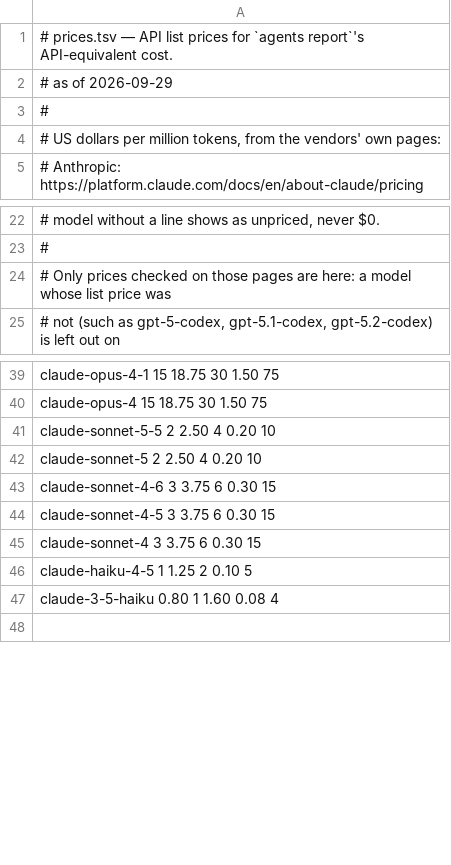
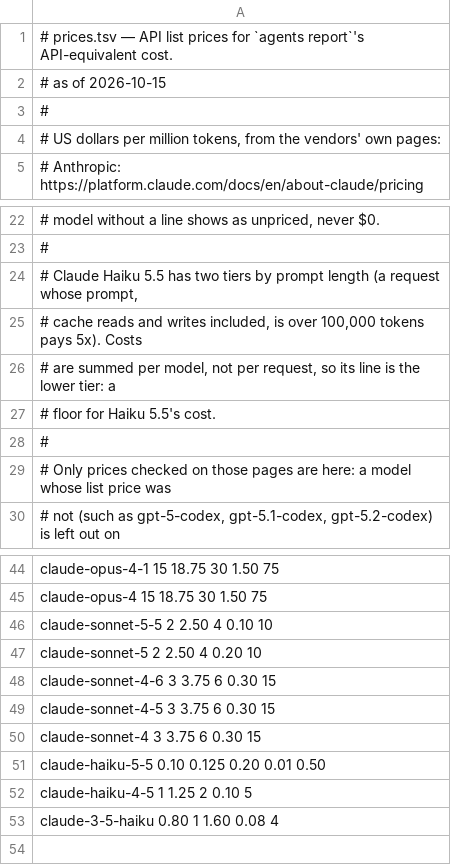
Before and after one commit to spfr/tuidev, a TSV file: lib/agents/prices.tsv, drawn as a sheet; only a part is shown, gaps mark what is left out.

Commit message:
fix(agents): price Claude Haiku 5.5, correct Sonnet 5.5 cache reads

```diff
--- a/lib/agents/prices.tsv
+++ b/lib/agents/prices.tsv
@@ -1,3 +1,3 @@
 # prices.tsv — API list prices for `agents report`'s API-equivalent cost.
-# as of 2026-09-29
+# as of 2026-10-15
 #
@@ -23,2 +23,7 @@
 #
+# Claude Haiku 5.5 has two tiers by prompt length (a request whose prompt,
+# cache reads and writes included, is over 100,000 tokens pays 5x). Costs
+# are summed per model, not per request, so its line is the lower tier: a
+# floor for Haiku 5.5's cost.
+#
 # Only prices checked on those pages are here: a model whose list price was
@@ -40,3 +45,3 @@ claude-opus-4-1                15     18.75  30     1.50   75
 claude-opus-4                  15     18.75  30     1.50   75
-claude-sonnet-5-5              2      2.50   4      0.20   10
+claude-sonnet-5-5              2      2.50   4      0.10   10
 claude-sonnet-5                2      2.50   4      0.20   10
@@ -45,2 +50,3 @@ claude-sonnet-4-5              3      3.75   6      0.30   15
 claude-sonnet-4                3      3.75   6      0.30   15
+claude-haiku-5-5               0.10   0.125  0.20   0.01   0.50
 claude-haiku-4-5               1      1.25   2      0.10   5
```
Also changed, not shown: 1 other file.
